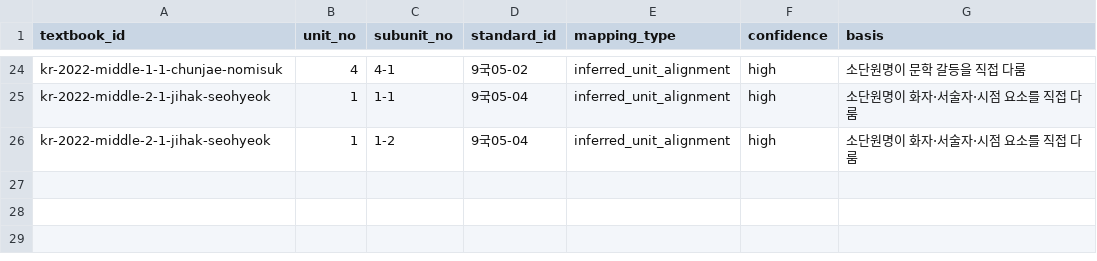
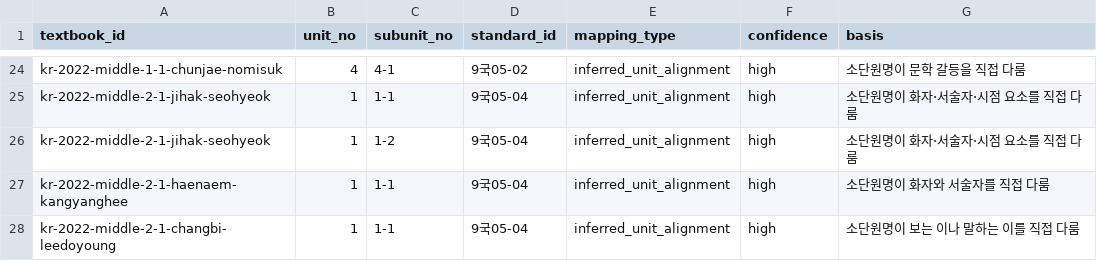
Before and after one commit to barn-burning/deep-reading, a CSV file: data/unit_standards.csv, drawn as a sheet; only a part is shown, gaps mark what is left out.

Commit message:
data: map grade 2 viewpoint units to literature standard

```diff
--- a/data/unit_standards.csv
+++ b/data/unit_standards.csv
@@ -26 +26,3 @@ textbook_id,unit_no,subunit_no,standard_id,mapping_type,confidence,basis
 "kr-2022-middle-2-1-jihak-seohyeok","1","1-2","9국05-04","inferred_unit_alignment","high","소단원명이 화자·서술자·시점 요소를 직접 다룸"
+"kr-2022-middle-2-1-haenaem-kangyanghee","1","1-1","9국05-04","inferred_unit_alignment","high","소단원명이 화자와 서술자를 직접 다룸"
+"kr-2022-middle-2-1-changbi-leedoyoung","1","1-1","9국05-04","inferred_unit_alignment","high","소단원명이 보는 이나 말하는 이를 직접 다룸"
```
